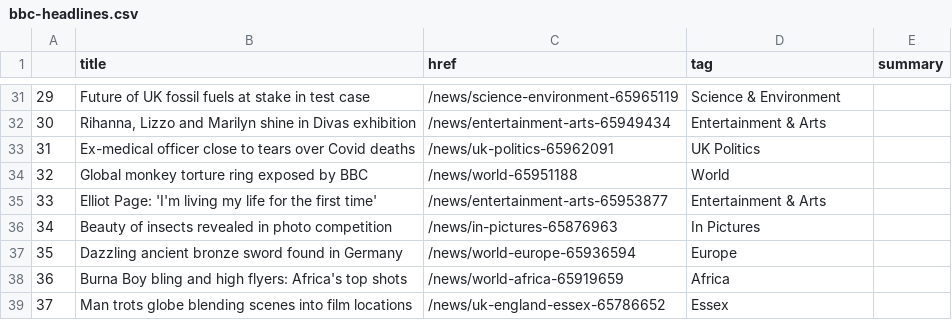
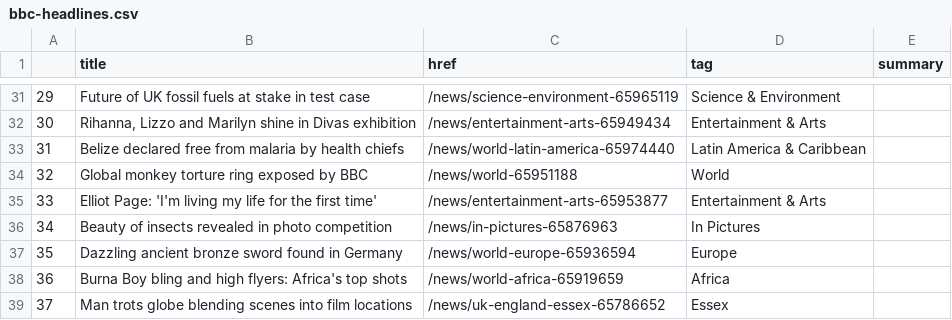
Before and after one commit to marypasciak/automatic-scraper, a CSV file: bbc-headlines.csv, drawn as a sheet; only a part is shown, gaps mark what is left out.

```diff
--- a/bbc-headlines.csv
+++ b/bbc-headlines.csv
@@ -32,3 +32,3 @@
 30,"Rihanna, Lizzo and Marilyn shine in Divas exhibition",/news/entertainment-arts-65949434,Entertainment & Arts,
-31,Ex-medical officer close to tears over Covid deaths,/news/uk-politics-65962091,UK Politics,
+31,Belize declared free from malaria by health chiefs,/news/world-latin-america-65974440,Latin America & Caribbean,
 32,Global monkey torture ring exposed by BBC,/news/world-65951188,World,
```
